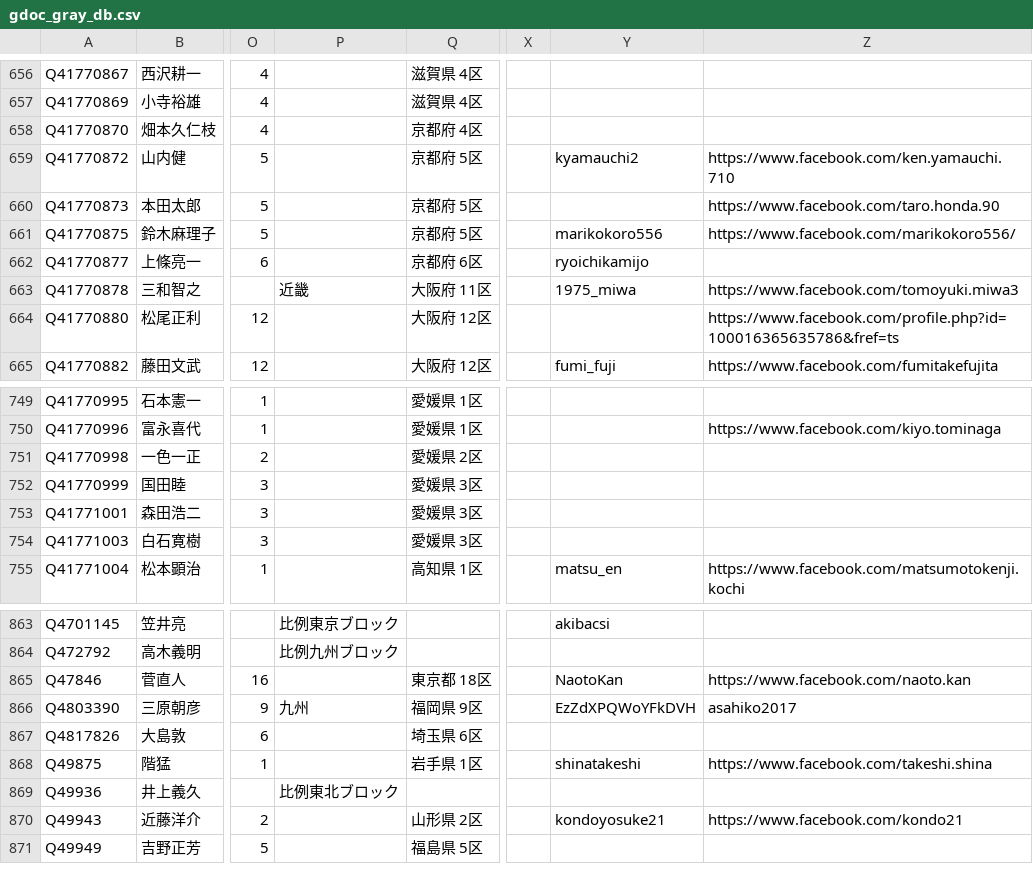
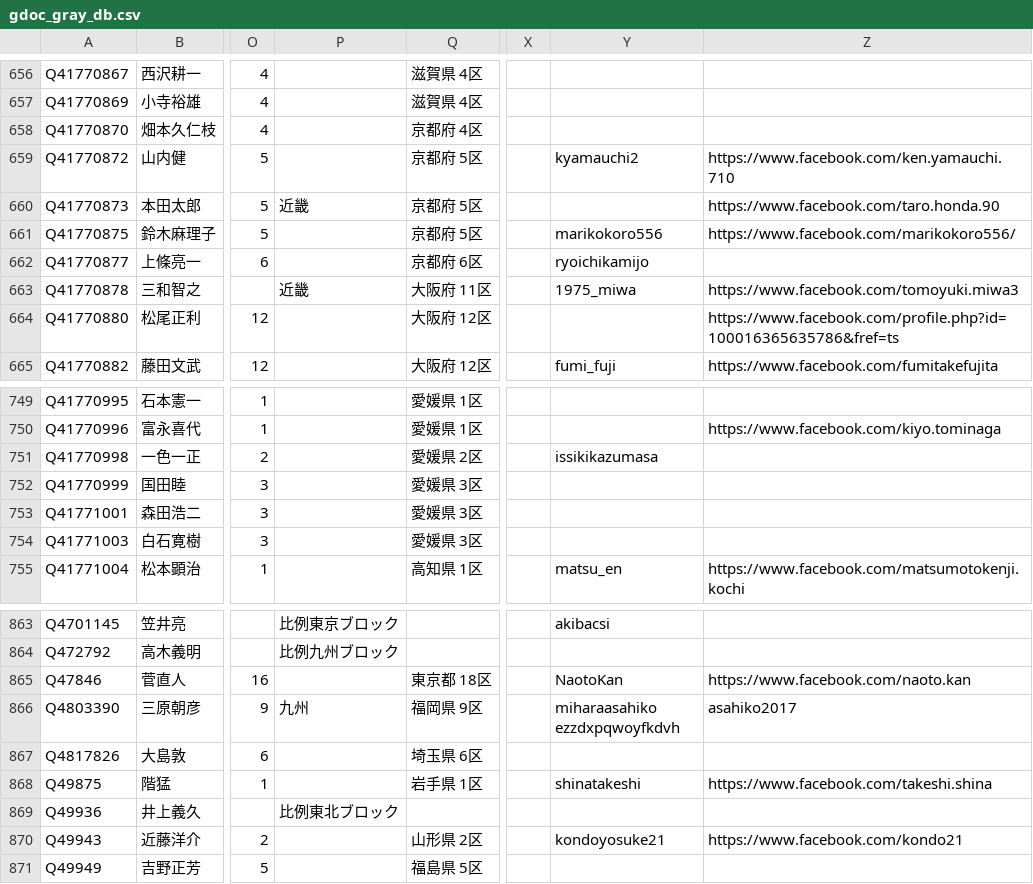
Before and after one commit to hkwi/shuin48pre, a CSV file: docs/gdoc_gray_db.csv, drawn as a sheet; only a part is shown, gaps mark what is left out; ↵ is a line break in a cell; the diff covers the shown part only; the diff names each change by its address in the sheet, - before the commit and + after, or states it on an @@ line.

```diff
--- a/docs/gdoc_gray_db.csv
+++ b/docs/gdoc_gray_db.csv
-P660: (empty)
+P660: 近畿
-Y751: (empty)
+Y751: issikikazumasa
-Y866: EzZdXPQWoYFkDVH
+Y866: miharaasahiko ↵ ezzdxpqwoyfkdvh
```
Also changed, not shown: 2 added rows, 2 removed rows and 8 edited cells elsewhere in this file, docs/gdoc_gray_db_0.csv, 8 other files.
